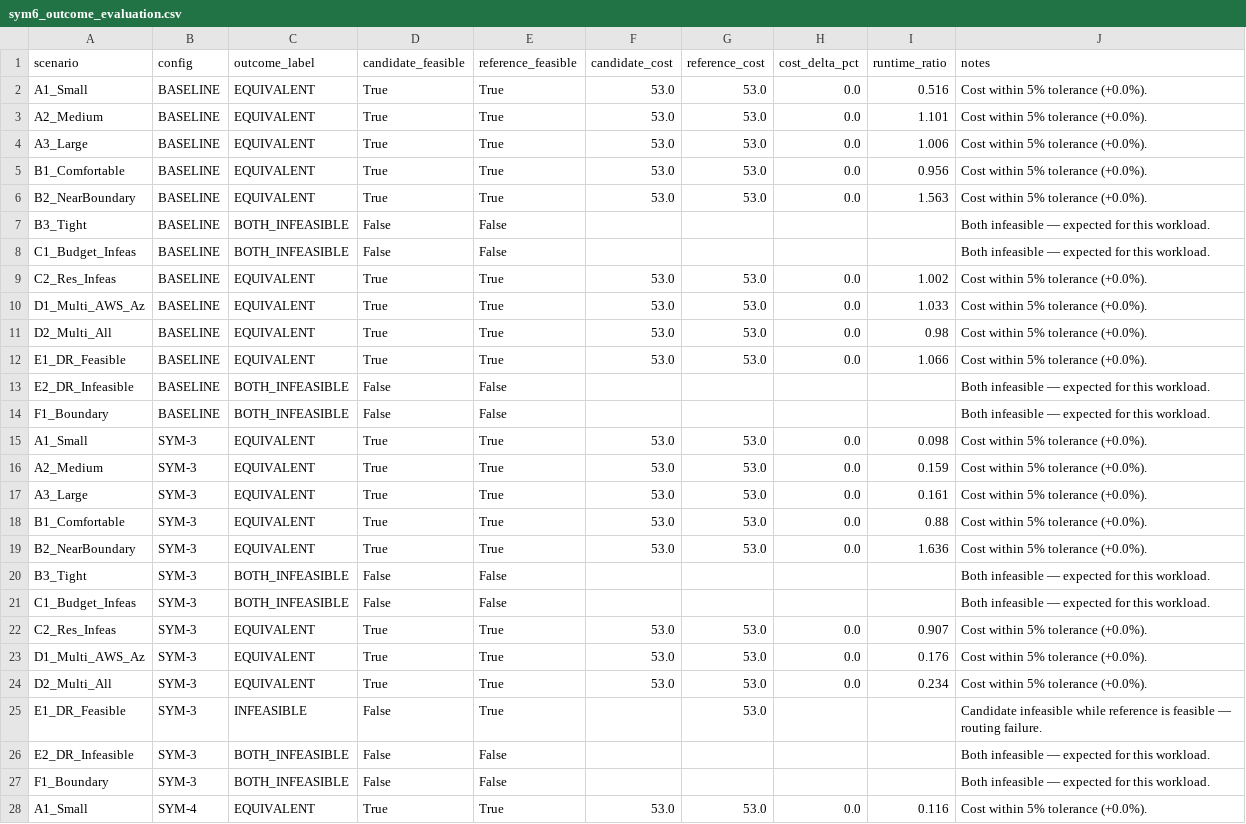
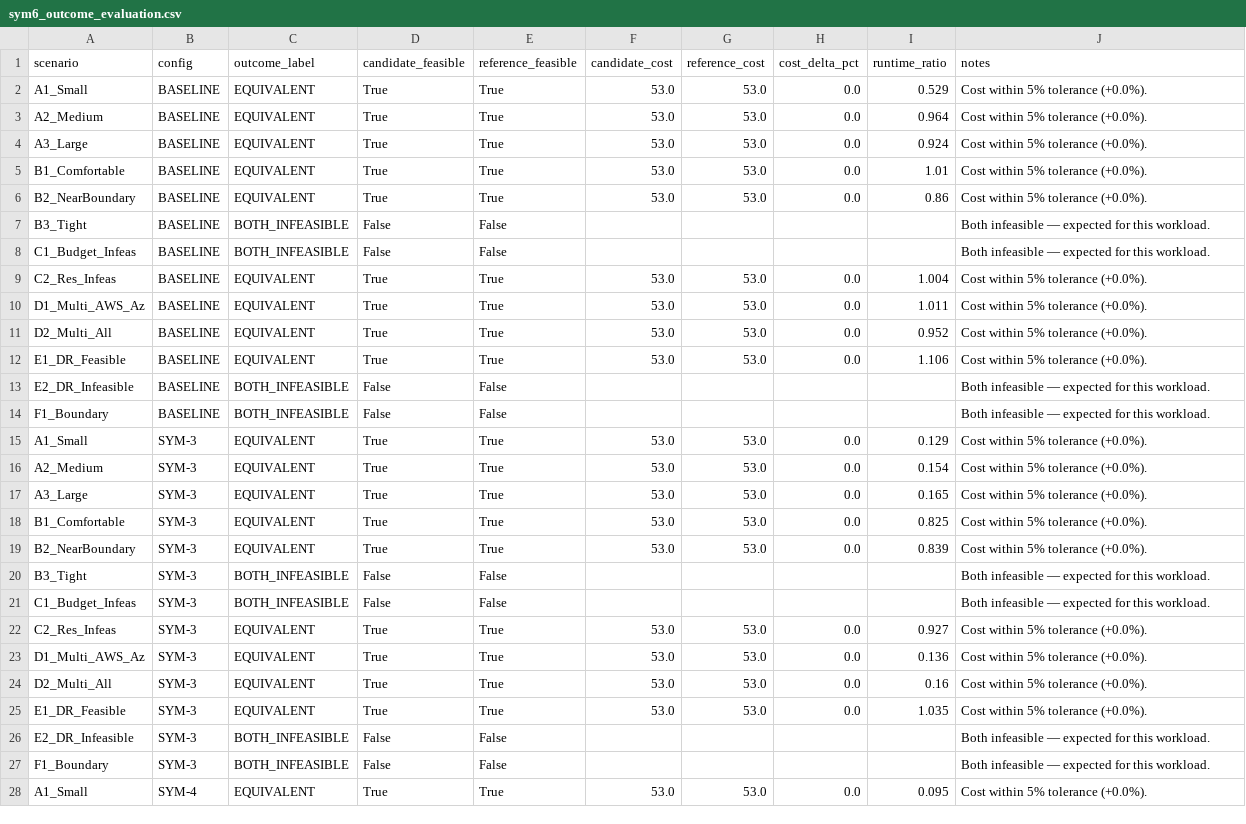
Before and after one commit to Aryasurya12/neuro-symbolic-orchestrator, a CSV file: benchmarks/results/sym6_outcome_evaluation.csv, drawn as a sheet; only a part is shown; the diff covers the shown part only.

Commit message:
fix(routing): enforce solver safety arbitration for topology workloads

```diff
--- a/benchmarks/results/sym6_outcome_evaluation.csv
+++ b/benchmarks/results/sym6_outcome_evaluation.csv
@@ -1,28 +1,28 @@
 scenario,config,outcome_label,candidate_feasible,reference_feasible,candidate_cost,reference_cost,cost_delta_pct,runtime_ratio,notes
-A1_Small,BASELINE,EQUIVALENT,True,True,53.0,53.0,0.0,0.516,Cost within 5% tolerance (+0.0%).
-A2_Medium,BASELINE,EQUIVALENT,True,True,53.0,53.0,0.0,1.101,Cost within 5% tolerance (+0.0%).
-A3_Large,BASELINE,EQUIVALENT,True,True,53.0,53.0,0.0,1.006,Cost within 5% tolerance (+0.0%).
-B1_Comfortable,BASELINE,EQUIVALENT,True,True,53.0,53.0,0.0,0.956,Cost within 5% tolerance (+0.0%).
-B2_NearBoundary,BASELINE,EQUIVALENT,True,True,53.0,53.0,0.0,1.563,Cost within 5% tolerance (+0.0%).
+A1_Small,BASELINE,EQUIVALENT,True,True,53.0,53.0,0.0,0.529,Cost within 5% tolerance (+0.0%).
+A2_Medium,BASELINE,EQUIVALENT,True,True,53.0,53.0,0.0,0.964,Cost within 5% tolerance (+0.0%).
+A3_Large,BASELINE,EQUIVALENT,True,True,53.0,53.0,0.0,0.924,Cost within 5% tolerance (+0.0%).
+B1_Comfortable,BASELINE,EQUIVALENT,True,True,53.0,53.0,0.0,1.01,Cost within 5% tolerance (+0.0%).
+B2_NearBoundary,BASELINE,EQUIVALENT,True,True,53.0,53.0,0.0,0.86,Cost within 5% tolerance (+0.0%).
 B3_Tight,BASELINE,BOTH_INFEASIBLE,False,False,,,,,Both infeasible — expected for this workload.
 C1_Budget_Infeas,BASELINE,BOTH_INFEASIBLE,False,False,,,,,Both infeasible — expected for this workload.
-C2_Res_Infeas,BASELINE,EQUIVALENT,True,True,53.0,53.0,0.0,1.002,Cost within 5% tolerance (+0.0%).
-D1_Multi_AWS_Az,BASELINE,EQUIVALENT,True,True,53.0,53.0,0.0,1.033,Cost within 5% tolerance (+0.0%).
-D2_Multi_All,BASELINE,EQUIVALENT,True,True,53.0,53.0,0.0,0.98,Cost within 5% tolerance (+0.0%).
-E1_DR_Feasible,BASELINE,EQUIVALENT,True,True,53.0,53.0,0.0,1.066,Cost within 5% tolerance (+0.0%).
+C2_Res_Infeas,BASELINE,EQUIVALENT,True,True,53.0,53.0,0.0,1.004,Cost within 5% tolerance (+0.0%).
+D1_Multi_AWS_Az,BASELINE,EQUIVALENT,True,True,53.0,53.0,0.0,1.011,Cost within 5% tolerance (+0.0%).
+D2_Multi_All,BASELINE,EQUIVALENT,True,True,53.0,53.0,0.0,0.952,Cost within 5% tolerance (+0.0%).
+E1_DR_Feasible,BASELINE,EQUIVALENT,True,True,53.0,53.0,0.0,1.106,Cost within 5% tolerance (+0.0%).
 E2_DR_Infeasible,BASELINE,BOTH_INFEASIBLE,False,False,,,,,Both infeasible — expected for this workload.
 F1_Boundary,BASELINE,BOTH_INFEASIBLE,False,False,,,,,Both infeasible — expected for this workload.
-A1_Small,SYM-3,EQUIVALENT,True,True,53.0,53.0,0.0,0.098,Cost within 5% tolerance (+0.0%).
-A2_Medium,SYM-3,EQUIVALENT,True,True,53.0,53.0,0.0,0.159,Cost within 5% tolerance (+0.0%).
-A3_Large,SYM-3,EQUIVALENT,True,True,53.0,53.0,0.0,0.161,Cost within 5% tolerance (+0.0%).
-B1_Comfortable,SYM-3,EQUIVALENT,True,True,53.0,53.0,0.0,0.88,Cost within 5% tolerance (+0.0%).
-B2_NearBoundary,SYM-3,EQUIVALENT,True,True,53.0,53.0,0.0,1.636,Cost within 5% tolerance (+0.0%).
+A1_Small,SYM-3,EQUIVALENT,True,True,53.0,53.0,0.0,0.129,Cost within 5% tolerance (+0.0%).
+A2_Medium,SYM-3,EQUIVALENT,True,True,53.0,53.0,0.0,0.154,Cost within 5% tolerance (+0.0%).
+A3_Large,SYM-3,EQUIVALENT,True,True,53.0,53.0,0.0,0.165,Cost within 5% tolerance (+0.0%).
+B1_Comfortable,SYM-3,EQUIVALENT,True,True,53.0,53.0,0.0,0.825,Cost within 5% tolerance (+0.0%).
+B2_NearBoundary,SYM-3,EQUIVALENT,True,True,53.0,53.0,0.0,0.839,Cost within 5% tolerance (+0.0%).
 B3_Tight,SYM-3,BOTH_INFEASIBLE,False,False,,,,,Both infeasible — expected for this workload.
 C1_Budget_Infeas,SYM-3,BOTH_INFEASIBLE,False,False,,,,,Both infeasible — expected for this workload.
-C2_Res_Infeas,SYM-3,EQUIVALENT,True,True,53.0,53.0,0.0,0.907,Cost within 5% tolerance (+0.0%).
-D1_Multi_AWS_Az,SYM-3,EQUIVALENT,True,True,53.0,53.0,0.0,0.176,Cost within 5% tolerance (+0.0%).
-D2_Multi_All,SYM-3,EQUIVALENT,True,True,53.0,53.0,0.0,0.234,Cost within 5% tolerance (+0.0%).
-E1_DR_Feasible,SYM-3,INFEASIBLE,False,True,,53.0,,,Candidate infeasible while reference is feasible — routing failure.
+C2_Res_Infeas,SYM-3,EQUIVALENT,True,True,53.0,53.0,0.0,0.927,Cost within 5% tolerance (+0.0%).
+D1_Multi_AWS_Az,SYM-3,EQUIVALENT,True,True,53.0,53.0,0.0,0.136,Cost within 5% tolerance (+0.0%).
+D2_Multi_All,SYM-3,EQUIVALENT,True,True,53.0,53.0,0.0,0.16,Cost within 5% tolerance (+0.0%).
+E1_DR_Feasible,SYM-3,EQUIVALENT,True,True,53.0,53.0,0.0,1.035,Cost within 5% tolerance (+0.0%).
 E2_DR_Infeasible,SYM-3,BOTH_INFEASIBLE,False,False,,,,,Both infeasible — expected for this workload.
 F1_Boundary,SYM-3,BOTH_INFEASIBLE,False,False,,,,,Both infeasible — expected for this workload.
-A1_Small,SYM-4,EQUIVALENT,True,True,53.0,53.0,0.0,0.116,Cost within 5% tolerance (+0.0%).
+A1_Small,SYM-4,EQUIVALENT,True,True,53.0,53.0,0.0,0.095,Cost within 5% tolerance (+0.0%).
```
Also changed, not shown: 27 edited cells elsewhere in this file, benchmarks/results/phase10_final_evaluation.csv, benchmarks/results/phase9_baseline_results.csv, 10 other files.
